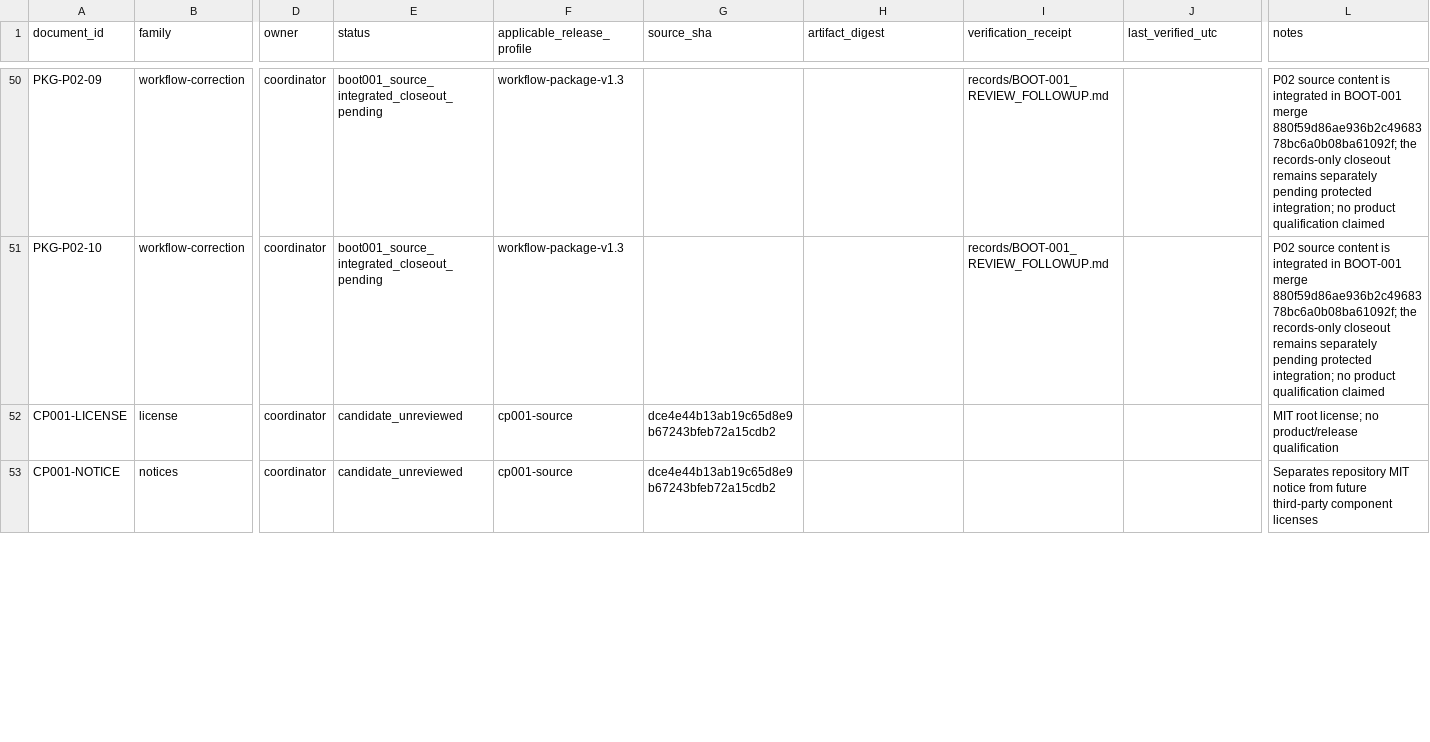
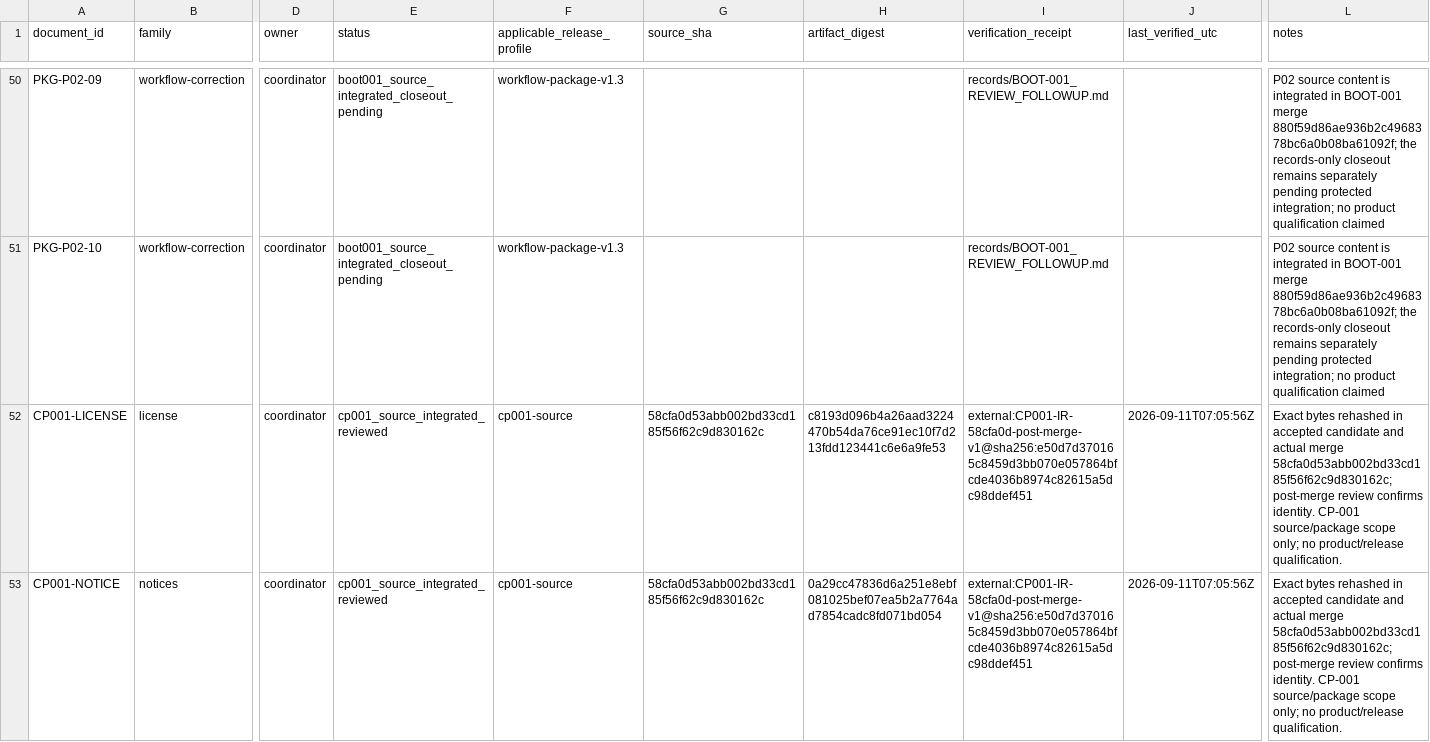
Before and after one commit to actools-pl/actDrupal, a CSV file: coding/records/DOCUMENTATION_REGISTER.csv, drawn as a sheet; only a part is shown, gaps mark what is left out; the diff covers the shown part only; the diff names each change by its address in the sheet, - before the commit and + after, or states it on an @@ line.

Commit message:
docs(CP-001): reconcile accepted merge chronology
Records-only PM-R01 closeout candidate for CPD-12 review.
No source/workflow/lock/test changes; CP-002 remains inactive.

```diff
--- a/coding/records/DOCUMENTATION_REGISTER.csv
+++ b/coding/records/DOCUMENTATION_REGISTER.csv
-E52:E53 (status): candidate_unreviewed
+E52:E53 (status): cp001_source_integrated_reviewed
-G52:G53 (source_sha): dce4e44b13ab19c65d8e9b67243bfeb72a15cdb2
+G52:G53 (source_sha): 58cfa0d53abb002bd33cd185f56f62c9d830162c
-H52 (artifact_digest): (empty)
+H52 (artifact_digest): c8193d096b4a26aad3224470b54da76ce91ec10f7d213fdd123441c6e6a9fe53
-I52:I53 (verification_receipt): (empty)
+I52:I53 (verification_receipt): external:CP001-IR-58cfa0d-post-merge-v1@sha256:e50d7d370165c8459d3bb070e057864bfcde4036b8974c82615a5dc98ddef451
-J52:J53 (last_verified_utc): (empty)
+J52:J53 (last_verified_utc): 2026-09-11T07:05:56Z
-L52 (notes): MIT root license; no product/release qualification
+L52 (notes): Exact bytes rehashed in accepted candidate and actual merge 58cfa0d53abb002bd33cd185f56f62c9d830162c; post-merge review confirms identity. CP-001 source/package scope only; no product/release qualification.
-H53 (artifact_digest): (empty)
+H53 (artifact_digest): 0a29cc47836d6a251e8ebf081025bef07ea5b2a7764ad7854cadc8fd071bd054
-L53 (notes): Separates repository MIT notice from future third-party component licenses
+L53 (notes): Exact bytes rehashed in accepted candidate and actual merge 58cfa0d53abb002bd33cd185f56f62c9d830162c; post-merge review confirms identity. CP-001 source/package scope only; no product/release qualification.
```
Also changed, not shown: 36 edited cells elsewhere in this file, coding/records/TASK_LEDGER.csv, coding/records/TEST_EVIDENCE_INDEX.csv, 6 other files.
